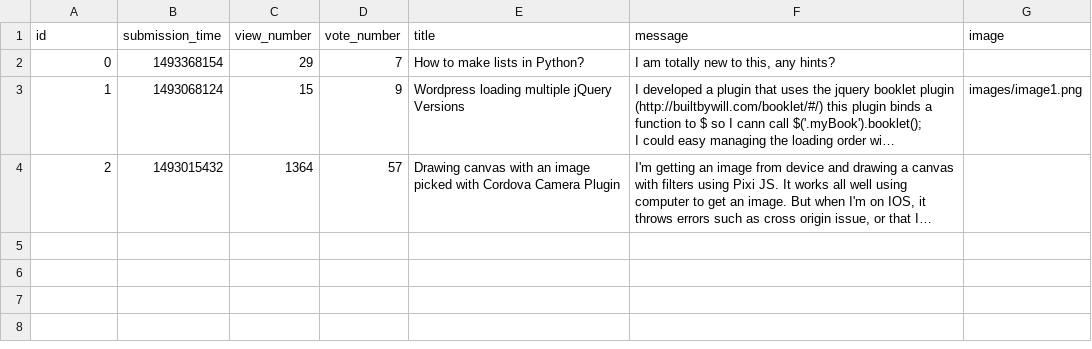
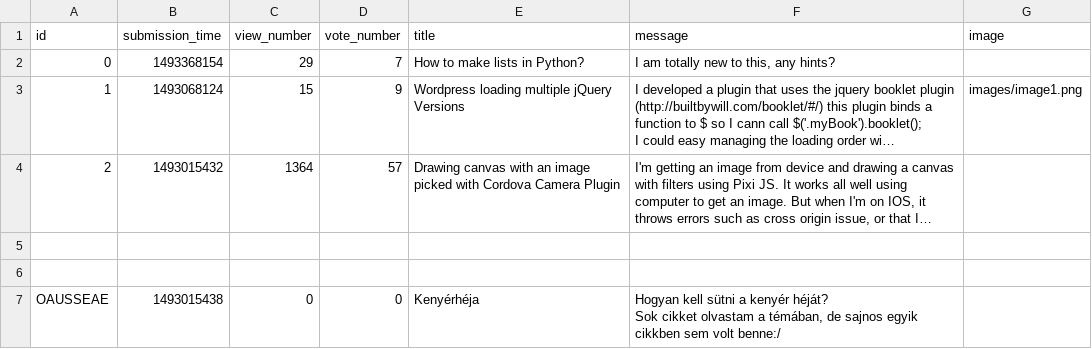
Before and after one commit to sano91/SanoQristofLazoli, a CSV file: sample_data/question.csv, drawn as a sheet; long unchanged cells end in …; ↵ is a line break in a cell; the diff names each change by its address in the sheet, - before the commit and + after, or states it on an @@ line.

```diff
--- a/sample_data/question.csv
+++ b/sample_data/question.csv
+row 5: (empty)
+row 6: (empty)
+row 7: OAUSSEAE | 1493015438 | 0 | 0 | Kenyérhéja | Hogyan kell sütni a kenyér héját? ↵ Sok cikket olvastam a témában, de sajnos egyik cikkben sem volt benne:/
```
Also changed, not shown: 3 other files.
